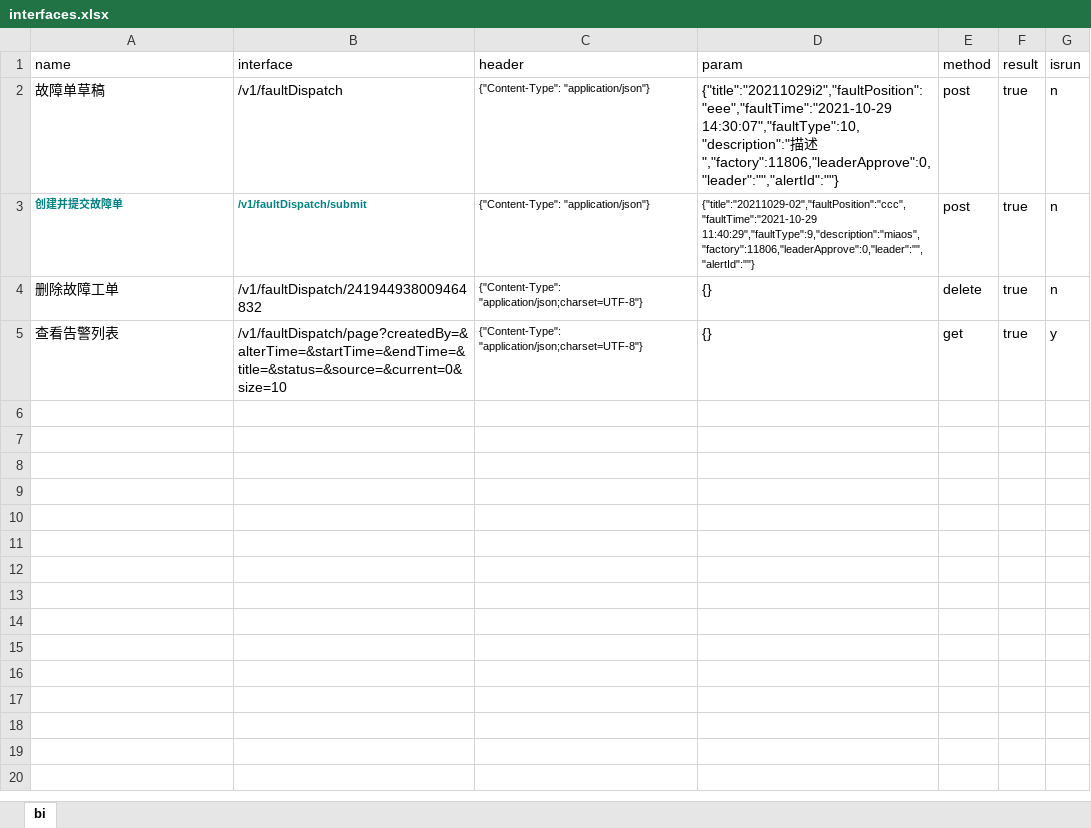
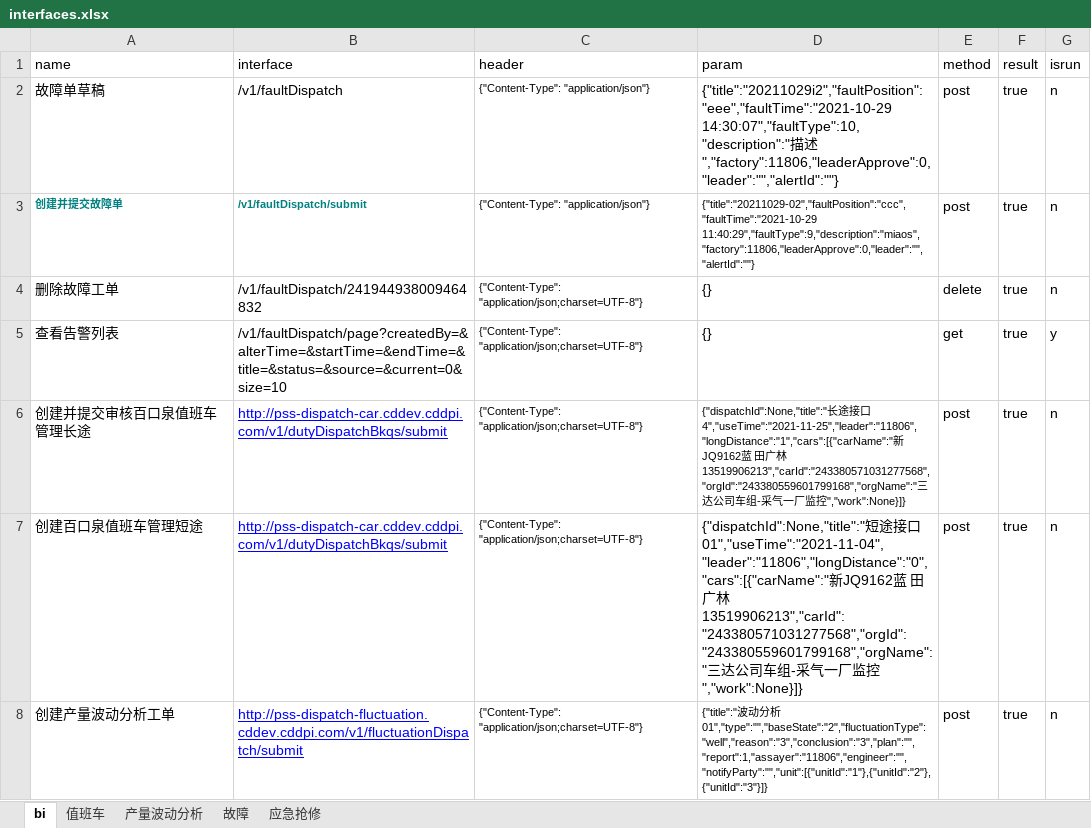
Before and after one commit to cdxk/interfaceAuto1, an Excel workbook: data/interfaces.xlsx, sheet bi, drawn as a sheet; values as stored, in another font and other column widths than the file's, no borders; the diff names each change by its address in the sheet, - before the commit and + after, or states it on an @@ line.

```diff
--- a/data/interfaces.xlsx (sheet bi)
+++ b/data/interfaces.xlsx (sheet bi)
+sheet tab: 值班车
+sheet tab: 产量波动分析
+sheet tab: 故障
+sheet tab: 应急抢修
+row 6: 创建并提交审核百口泉值班车管理长途 | http://pss-dispatch-car.cddev.cddpi.com/v1/dutyDispatchBkqs/submit | {"Content-Type": "application/json;charset=UTF-8"} | {"dispatchId":None,"title":"长途接口4","useTime":"2021-11-25","leader":"11806","longDistance":"1","cars":[{"carName":"新JQ9162蓝 田广林 13519906213","carId":"243380571031277568","orgId":"243380559601799168","orgName":"三达公司车组-采气一厂监控","work":None}]} | post | true | n
+row 7: 创建百口泉值班车管理短途 | http://pss-dispatch-car.cddev.cddpi.com/v1/dutyDispatchBkqs/submit | {"Content-Type": "application/json;charset=UTF-8"} | {"dispatchId":None,"title":"短途接口01","useTime":"2021-11-04","leader":"11806","longDistance":"0","cars":[{"carName":"新JQ9162蓝 田广林 13519906213","carId":"243380571031277568","orgId":"243380559601799168","orgName":"三达公司车组-采气一厂监控","work":None}]} | post | true | n
+row 8: 创建产量波动分析工单 | http://pss-dispatch-fluctuation.cddev.cddpi.com/v1/fluctuationDispatch/submit | {"Content-Type": "application/json;charset=UTF-8"} | {"title":"波动分析01","type":"","baseState":"2","fluctuationType":"well","reason":"3","conclusion":"3","plan":"","report":1,"assayer":"11806","engineer":"","notifyParty":"","unit":[{"unitId":"1"},{"unitId":"2"},{"unitId":"3"}]} | post | true | n
```
Also changed, not shown: 18 other files.
